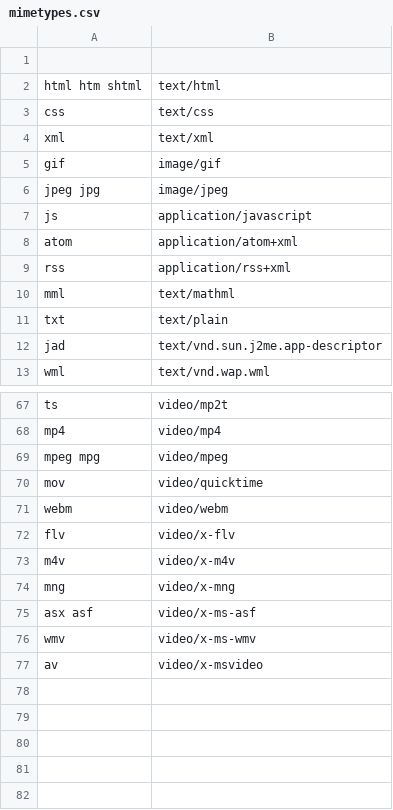
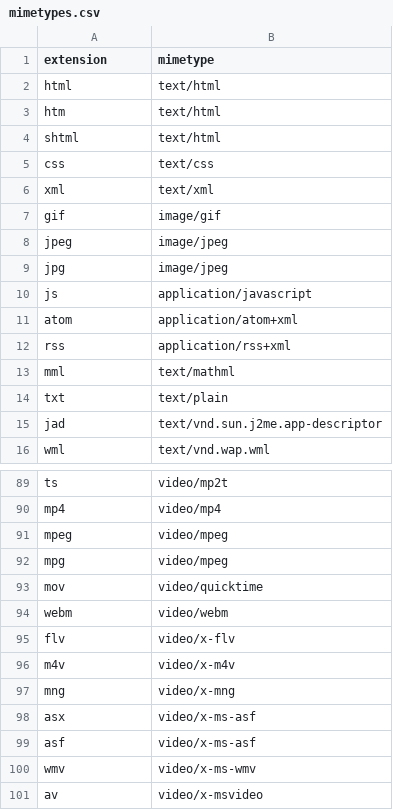
Before and after one commit to tarikkudesu/webserv, a CSV file: Content/mimetypes.csv, drawn as a sheet; only a part is shown, gaps mark what is left out; the diff covers the shown part only.

```diff
--- a/Content/mimetypes.csv
+++ b/Content/mimetypes.csv
@@ -1,3 +1,5 @@
-
-html htm shtml, text/html
+extension, mimetype
+html, text/html
+htm, text/html
+shtml, text/html
 css, text/css
@@ -5,3 +7,4 @@ xml, text/xml
 gif, image/gif
-jpeg jpg, image/jpeg
+jpeg, image/jpeg
+jpg, image/jpeg
 js, application/javascript
@@ -68,3 +90,4 @@ ts, video/mp2t
 mp4, video/mp4
-mpeg mpg, video/mpeg
+mpeg, video/mpeg
+mpg, video/mpeg
 mov, video/quicktime
@@ -74,3 +97,4 @@ m4v, video/x-m4v
 mng, video/x-mng
-asx asf, video/x-ms-asf
+asx, video/x-ms-asf
+asf, video/x-ms-asf
 wmv, video/x-ms-wmv
```
Also changed, not shown: 19 added rows and 13 edited cells elsewhere in this file, 24 other files.
